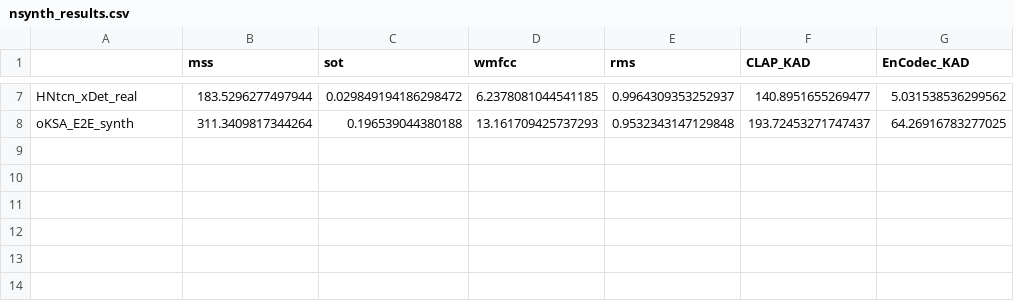
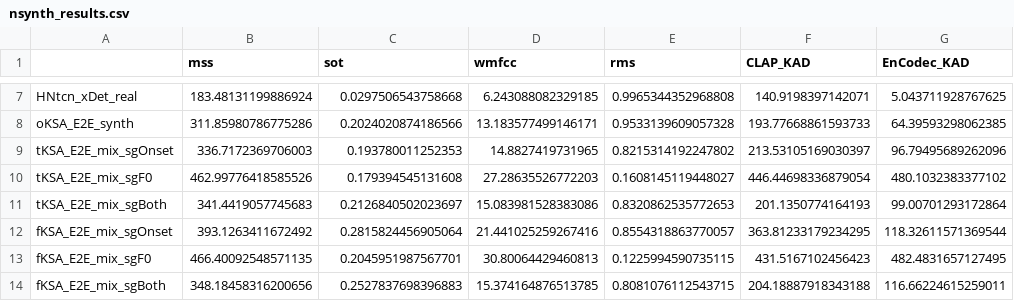
Before and after one commit to ptablasdpaula/DAFx26-Karplus, a CSV file: experiments/evaluation/nsynth_results.csv, drawn as a sheet; only a part is shown, gaps mark what is left out; the diff covers the shown part only; the diff names each change by its address in the sheet, - before the commit and + after, or states it on an @@ line.

```diff
--- a/experiments/evaluation/nsynth_results.csv
+++ b/experiments/evaluation/nsynth_results.csv
-B7 (mss): 183.5296277497944
+B7 (mss): 183.48131199886924
-C7 (sot): 0.029849194186298472
+C7 (sot): 0.0297506543758668
-D7 (wmfcc): 6.2378081044541185
+D7 (wmfcc): 6.243088082329185
-E7 (rms): 0.9964309353252937
+E7 (rms): 0.9965344352968808
-F7 (CLAP_KAD): 140.8951655269477
+F7 (CLAP_KAD): 140.9198397142071
-G7 (EnCodec_KAD): 5.031538536299562
+G7 (EnCodec_KAD): 5.043711928767625
-B8 (mss): 311.3409817344264
+B8 (mss): 311.85980786775286
-C8 (sot): 0.196539044380188
+C8 (sot): 0.2024020874186566
-D8 (wmfcc): 13.161709425737293
+D8 (wmfcc): 13.183577499146171
-E8 (rms): 0.9532343147129848
+E8 (rms): 0.9533139609057328
-F8 (CLAP_KAD): 193.72453271747437
+F8 (CLAP_KAD): 193.77668861593733
-G8 (EnCodec_KAD): 64.26916783277025
+G8 (EnCodec_KAD): 64.39593298062385
+row 9: tKSA_E2E_mix_sgOnset | 336.7172369706003 | 0.193780011252353 | 14.8827419731965 | 0.8215314192247802 | 213.53105169030397 | 96.79495689262096
+row 10: tKSA_E2E_mix_sgF0 | 462.99776418585526 | 0.179394545131608 | 27.28635526772203 | 0.1608145119448027 | 446.44698336879054 | 480.1032383377102
+row 11: tKSA_E2E_mix_sgBoth | 341.4419057745683 | 0.2126840502023697 | 15.083981528383086 | 0.8320862535772653 | 201.1350774164193 | 99.00701293172864
+row 12: fKSA_E2E_mix_sgOnset | 393.1263411672492 | 0.2815824456905064 | 21.441025259267416 | 0.8554318863770057 | 363.81233179234295 | 118.32611571369544
+row 13: fKSA_E2E_mix_sgF0 | 466.40092548571135 | 0.2045951987567701 | 30.80064429460813 | 0.1225994590735115 | 431.5167102456423 | 482.4831657127495
+row 14: fKSA_E2E_mix_sgBoth | 348.18458316200656 | 0.2527837698396883 | 15.374164876513785 | 0.8081076112543715 | 204.18887918343188 | 116.66224615259011
```
Also changed, not shown: 30 edited cells elsewhere in this file, experiments/evaluation/synthetic_results.csv, 13 other files.
